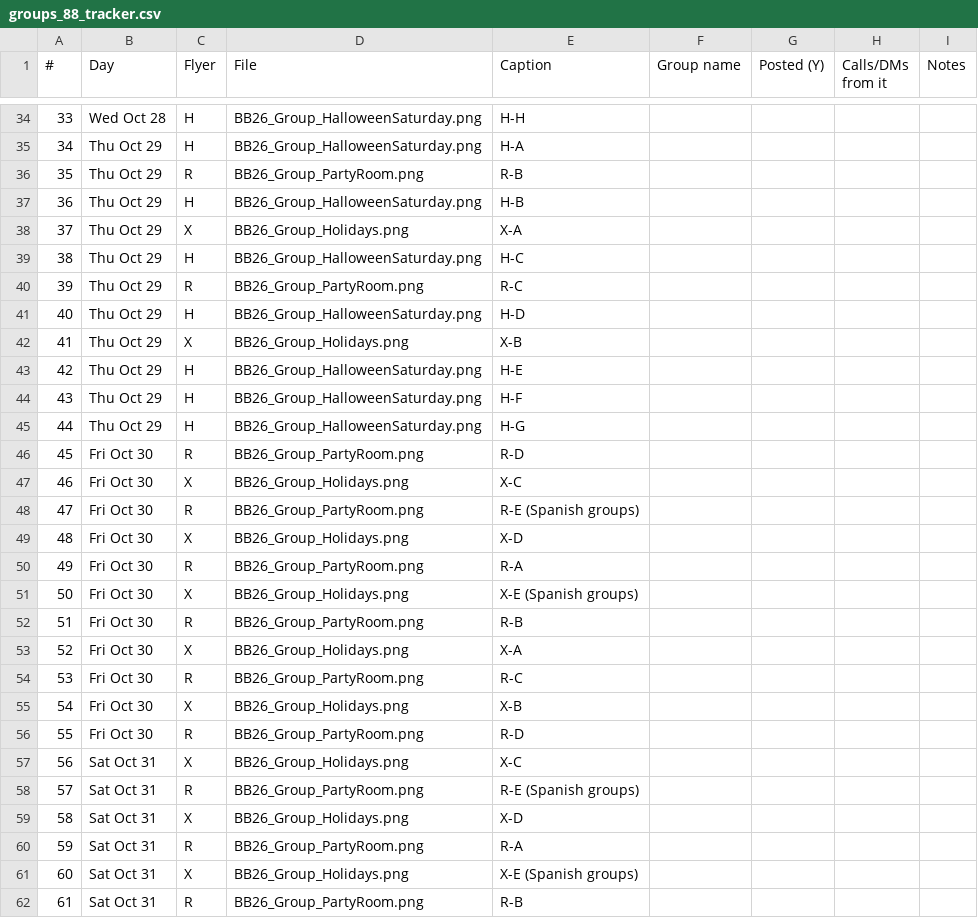
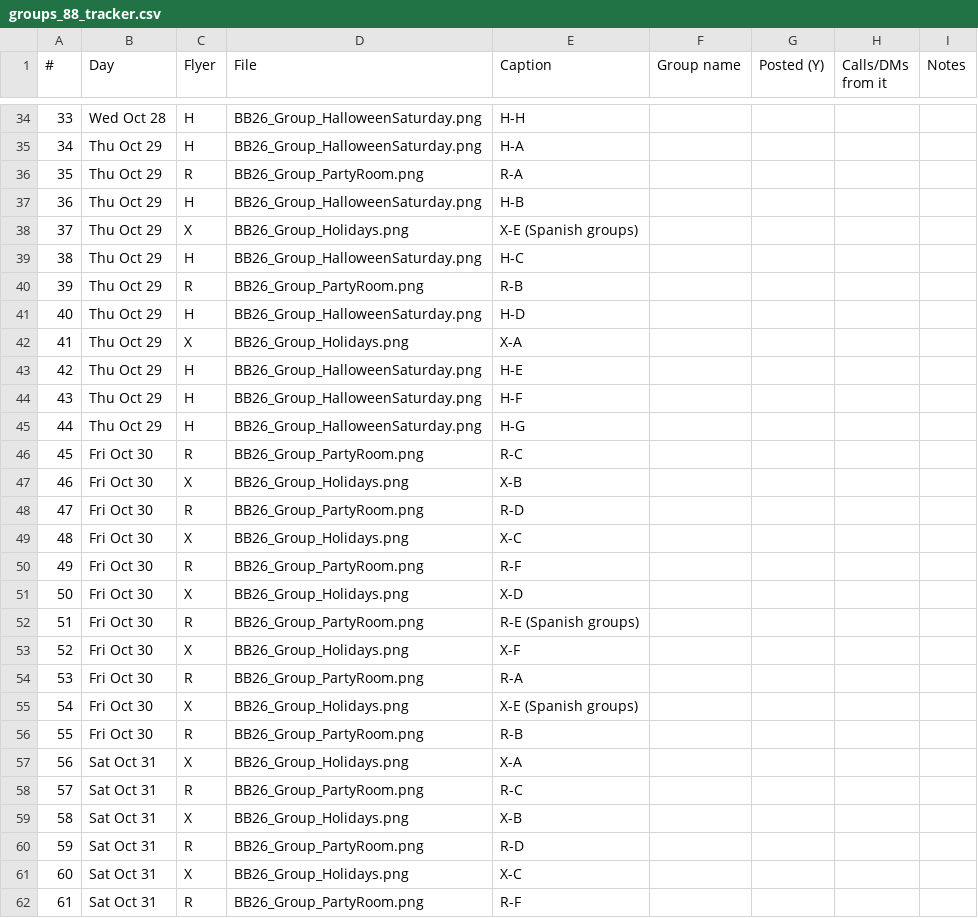
Before and after one commit to RAJEnterprisesUSA/-raj-examples, a CSV file: big-business-rentals/community/groups_88_tracker.csv, drawn as a sheet; only a part is shown, gaps mark what is left out; the diff covers the shown part only.

```diff
--- a/big-business-rentals/community/groups_88_tracker.csv
+++ b/big-business-rentals/community/groups_88_tracker.csv
@@ -35,9 +35,9 @@
 34,Thu Oct 29,H,BB26_Group_HalloweenSaturday.png,H-A,,,,
-35,Thu Oct 29,R,BB26_Group_PartyRoom.png,R-B,,,,
+35,Thu Oct 29,R,BB26_Group_PartyRoom.png,R-A,,,,
 36,Thu Oct 29,H,BB26_Group_HalloweenSaturday.png,H-B,,,,
-37,Thu Oct 29,X,BB26_Group_Holidays.png,X-A,,,,
+37,Thu Oct 29,X,BB26_Group_Holidays.png,X-E (Spanish groups),,,,
 38,Thu Oct 29,H,BB26_Group_HalloweenSaturday.png,H-C,,,,
-39,Thu Oct 29,R,BB26_Group_PartyRoom.png,R-C,,,,
+39,Thu Oct 29,R,BB26_Group_PartyRoom.png,R-B,,,,
 40,Thu Oct 29,H,BB26_Group_HalloweenSaturday.png,H-D,,,,
-41,Thu Oct 29,X,BB26_Group_Holidays.png,X-B,,,,
+41,Thu Oct 29,X,BB26_Group_Holidays.png,X-A,,,,
 42,Thu Oct 29,H,BB26_Group_HalloweenSaturday.png,H-E,,,,
@@ -45,18 +45,18 @@
 44,Thu Oct 29,H,BB26_Group_HalloweenSaturday.png,H-G,,,,
-45,Fri Oct 30,R,BB26_Group_PartyRoom.png,R-D,,,,
-46,Fri Oct 30,X,BB26_Group_Holidays.png,X-C,,,,
-47,Fri Oct 30,R,BB26_Group_PartyRoom.png,R-E (Spanish groups),,,,
-48,Fri Oct 30,X,BB26_Group_Holidays.png,X-D,,,,
-49,Fri Oct 30,R,BB26_Group_PartyRoom.png,R-A,,,,
-50,Fri Oct 30,X,BB26_Group_Holidays.png,X-E (Spanish groups),,,,
-51,Fri Oct 30,R,BB26_Group_PartyRoom.png,R-B,,,,
-52,Fri Oct 30,X,BB26_Group_Holidays.png,X-A,,,,
-53,Fri Oct 30,R,BB26_Group_PartyRoom.png,R-C,,,,
-54,Fri Oct 30,X,BB26_Group_Holidays.png,X-B,,,,
-55,Fri Oct 30,R,BB26_Group_PartyRoom.png,R-D,,,,
-56,Sat Oct 31,X,BB26_Group_Holidays.png,X-C,,,,
-57,Sat Oct 31,R,BB26_Group_PartyRoom.png,R-E (Spanish groups),,,,
-58,Sat Oct 31,X,BB26_Group_Holidays.png,X-D,,,,
-59,Sat Oct 31,R,BB26_Group_PartyRoom.png,R-A,,,,
-60,Sat Oct 31,X,BB26_Group_Holidays.png,X-E (Spanish groups),,,,
-61,Sat Oct 31,R,BB26_Group_PartyRoom.png,R-B,,,,
+45,Fri Oct 30,R,BB26_Group_PartyRoom.png,R-C,,,,
+46,Fri Oct 30,X,BB26_Group_Holidays.png,X-B,,,,
+47,Fri Oct 30,R,BB26_Group_PartyRoom.png,R-D,,,,
+48,Fri Oct 30,X,BB26_Group_Holidays.png,X-C,,,,
+49,Fri Oct 30,R,BB26_Group_PartyRoom.png,R-F,,,,
+50,Fri Oct 30,X,BB26_Group_Holidays.png,X-D,,,,
+51,Fri Oct 30,R,BB26_Group_PartyRoom.png,R-E (Spanish groups),,,,
+52,Fri Oct 30,X,BB26_Group_Holidays.png,X-F,,,,
+53,Fri Oct 30,R,BB26_Group_PartyRoom.png,R-A,,,,
+54,Fri Oct 30,X,BB26_Group_Holidays.png,X-E (Spanish groups),,,,
+55,Fri Oct 30,R,BB26_Group_PartyRoom.png,R-B,,,,
+56,Sat Oct 31,X,BB26_Group_Holidays.png,X-A,,,,
+57,Sat Oct 31,R,BB26_Group_PartyRoom.png,R-C,,,,
+58,Sat Oct 31,X,BB26_Group_Holidays.png,X-B,,,,
+59,Sat Oct 31,R,BB26_Group_PartyRoom.png,R-D,,,,
+60,Sat Oct 31,X,BB26_Group_Holidays.png,X-C,,,,
+61,Sat Oct 31,R,BB26_Group_PartyRoom.png,R-F,,,,
```
Also changed, not shown: 29 edited cells elsewhere in this file, 1 other file.
